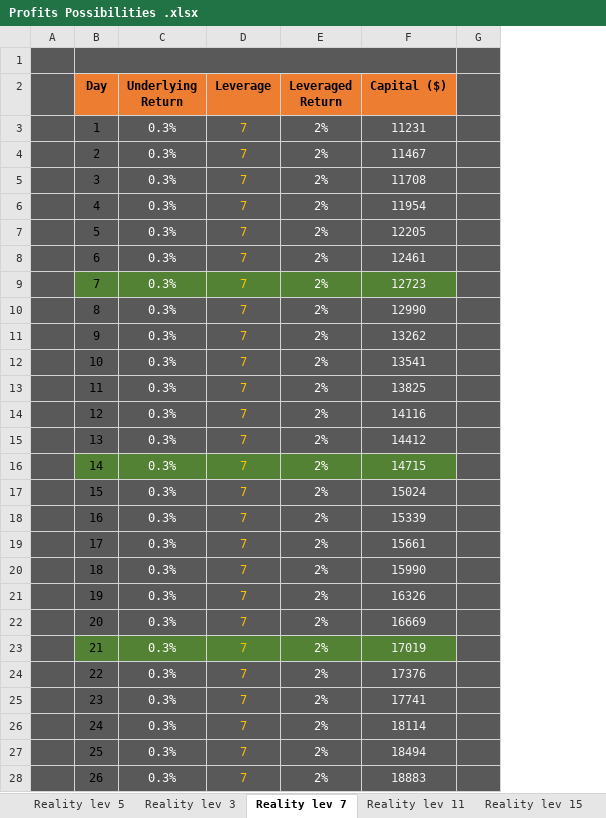
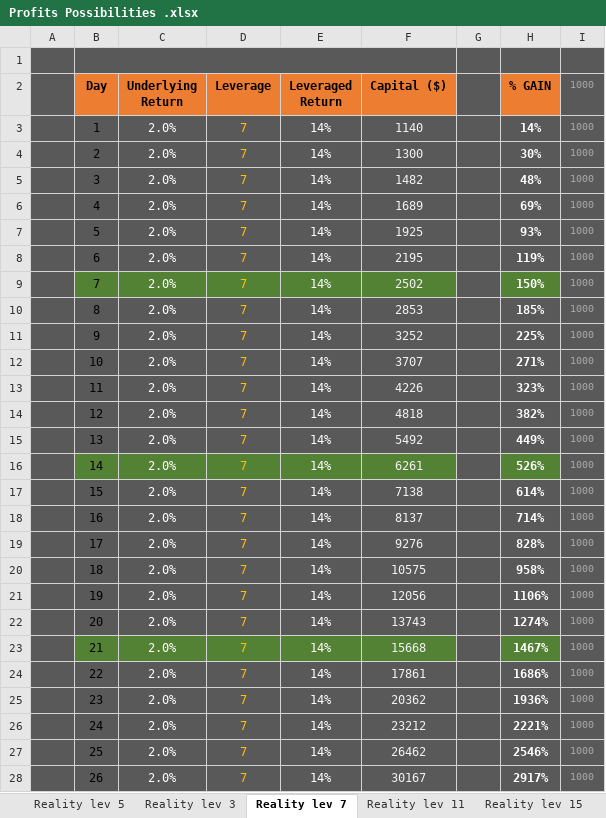
Before and after one commit to Jimmyak1975/My-Scripts---Jim, an Excel workbook: Profits Possibilities .xlsx, sheet Reality lev 7, drawn as a sheet; only a part is shown; values as stored, in another font and other column widths than the file's, no borders; removed rows and columns are numbered as before the commit, all else as after; the diff covers the shown part only; the diff names each change by its address in the sheet, - before the commit and + after, or states it on an @@ line.

Commit message:
Add files via upload

```diff
--- a/Profits Possibilities .xlsx (sheet Reality lev 7)
+++ b/Profits Possibilities .xlsx (sheet Reality lev 7)
-column G, empty
+column G, empty
+column H (% GAIN), rows 3-28: 14% | 30% | 48% | 69% | 93% | 119% | 150% | 185% | 225% | 271% | 323% | 382% | 449% | 526% | 614% | 714% | 828% | 958% | 1106% | 1274% | 1467% | 1686% | 1936% | 2221% | 2546% | 2917%
+column I (1000), rows 3-28: all 1000
-C3:C28 (Underlying Return): 0.3%
+C3:C28 (Underlying Return): 2.0%
-E3:E28 (Leveraged Return): 2%
+E3:E28 (Leveraged Return): 14%
-F3 (Capital ($)): 11231
+F3 (Capital ($)): 1140
-F4 (Capital ($)): 11467
+F4 (Capital ($)): 1300
-F5 (Capital ($)): 11708
+F5 (Capital ($)): 1482
-F6 (Capital ($)): 11954
+F6 (Capital ($)): 1689
-F7 (Capital ($)): 12205
+F7 (Capital ($)): 1925
-F8 (Capital ($)): 12461
+F8 (Capital ($)): 2195
-F9 (Capital ($)): 12723
+F9 (Capital ($)): 2502
-F10 (Capital ($)): 12990
+F10 (Capital ($)): 2853
-F11 (Capital ($)): 13262
+F11 (Capital ($)): 3252
-F12 (Capital ($)): 13541
+F12 (Capital ($)): 3707
-F13 (Capital ($)): 13825
+F13 (Capital ($)): 4226
-F14 (Capital ($)): 14116
+F14 (Capital ($)): 4818
-F15 (Capital ($)): 14412
+F15 (Capital ($)): 5492
-F16 (Capital ($)): 14715
+F16 (Capital ($)): 6261
-F17 (Capital ($)): 15024
+F17 (Capital ($)): 7138
-F18 (Capital ($)): 15339
+F18 (Capital ($)): 8137
-F19 (Capital ($)): 15661
+F19 (Capital ($)): 9276
-F20 (Capital ($)): 15990
+F20 (Capital ($)): 10575
-F21 (Capital ($)): 16326
+F21 (Capital ($)): 12056
-F22 (Capital ($)): 16669
+F22 (Capital ($)): 13743
-F23 (Capital ($)): 17019
+F23 (Capital ($)): 15668
-F24 (Capital ($)): 17376
+F24 (Capital ($)): 17861
-F25 (Capital ($)): 17741
+F25 (Capital ($)): 20362
-F26 (Capital ($)): 18114
+F26 (Capital ($)): 23212
-F27 (Capital ($)): 18494
+F27 (Capital ($)): 26462
-F28 (Capital ($)): 18883
+F28 (Capital ($)): 30167
```
Also changed, not shown: 217 edited cells elsewhere in this sheet, sheet Testing.
